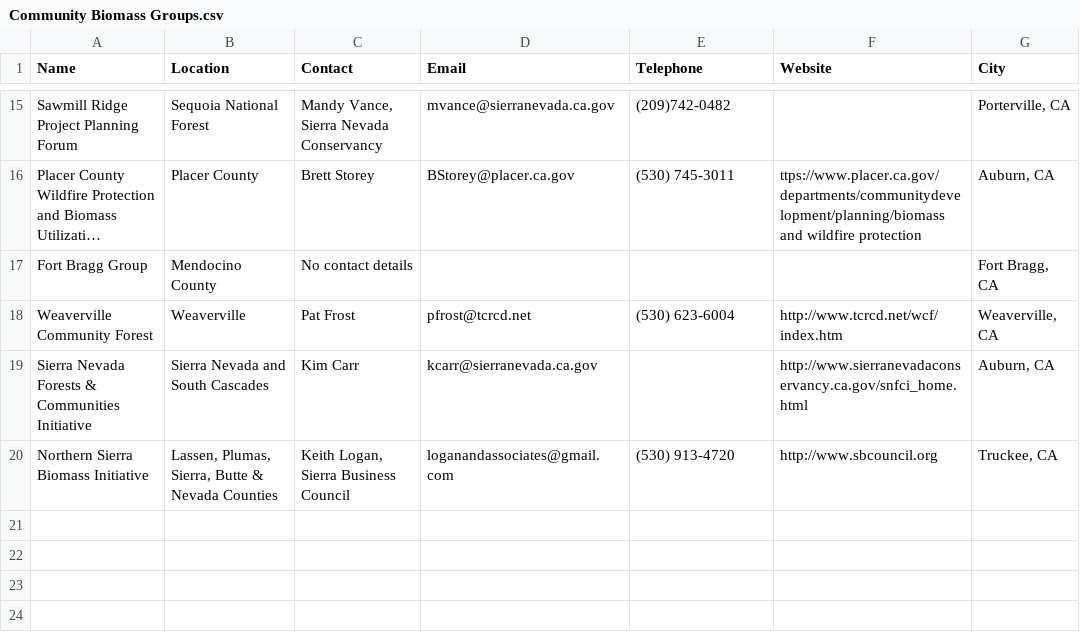
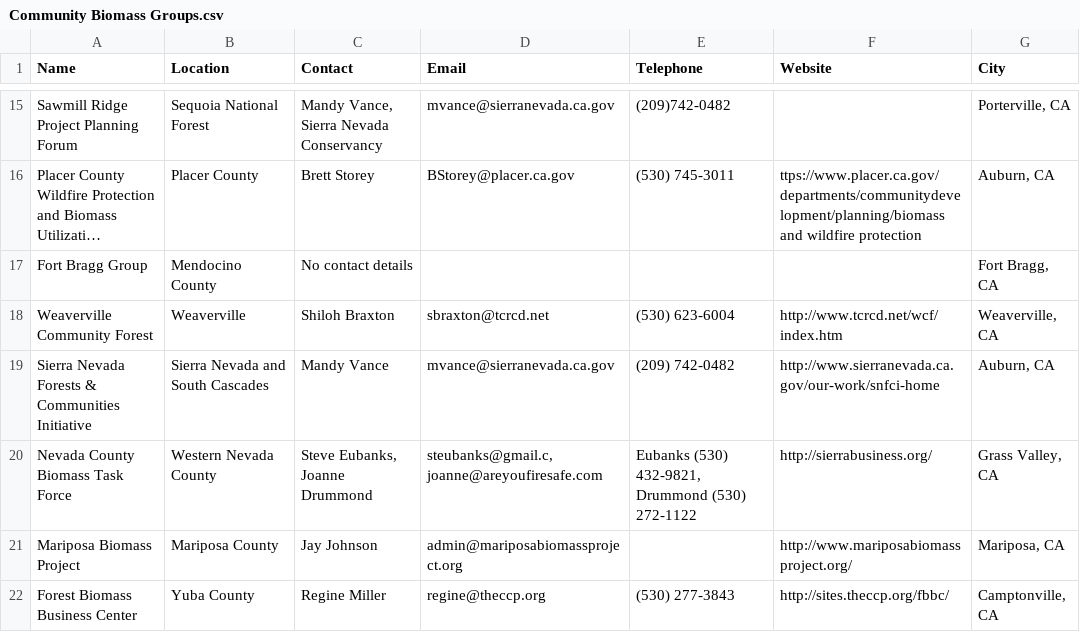
Before and after one commit to WoodResourcesGroup/WoodResourcesGroup.github.io, a CSV file: CommunityGroupMap/Community Biomass Groups.csv, drawn as a sheet; only a part is shown, gaps mark what is left out; long unchanged cells end in …; removed rows and columns are numbered as before the commit, all else as after; the diff names each change by its address in the sheet, - before the commit and + after, or states it on an @@ line.

```diff
--- a/CommunityGroupMap/Community Biomass Groups.csv
+++ b/CommunityGroupMap/Community Biomass Groups.csv
-C18 (Contact): Pat Frost
+C18 (Contact): Shiloh Braxton
-D18 (Email): pfrost@tcrcd.net
+D18 (Email): sbraxton@tcrcd.net
-C19 (Contact): Kim Carr
+C19 (Contact): Mandy Vance
-D19 (Email): kcarr@sierranevada.ca.gov
+D19 (Email): mvance@sierranevada.ca.gov
-E19 (Telephone): (empty)
+E19 (Telephone): (209) 742-0482
-F19 (Website): http://www.sierranevadaconservancy.ca.gov/snfci_home.html
+F19 (Website): http://www.sierranevada.ca.gov/our-work/snfci-home
-row 20: Northern Sierra Biomass Initiative | Lassen, Plumas, Sierra, Butte & Nevada Counties | Keith Logan, Sierra Business Council | loganandassociates@gmail.com | (530) 913-4720 | http://www.sbcouncil.org | Truckee, CA
+row 20: Nevada County Biomass Task Force | Western Nevada County | Steve Eubanks, Joanne Drummond | steubanks@gmail.c, joanne@areyoufiresafe.com | Eubanks (530) 432-9821, Drummond (530) 272-1122 | http://sierrabusiness.org/ | Grass Valley, CA
+row 21: Mariposa Biomass Project | Mariposa County | Jay Johnson | admin@mariposabiomassproject.org |  | http://www.mariposabiomassproject.org/ | Mariposa, CA
+row 22: Forest Biomass Business Center | Yuba County | Regine Miller | regine@theccp.org | (530) 277-3843 | http://sites.theccp.org/fbbc/ | Camptonville, CA
```
Also changed, not shown: 3 other files.
